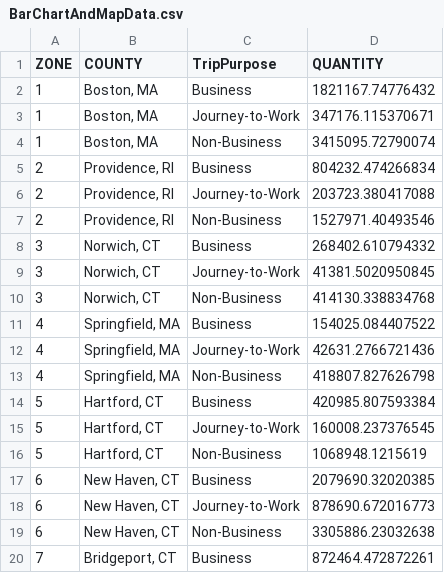
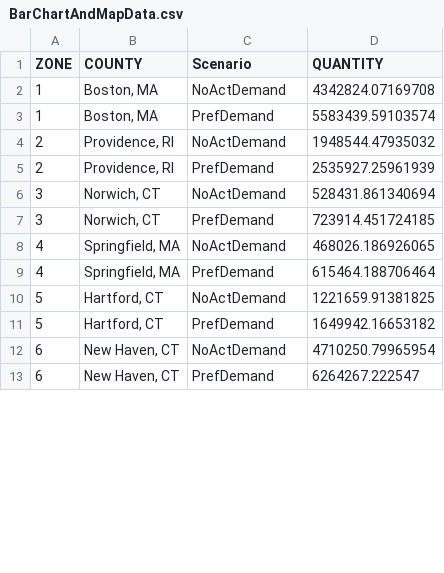
Before and after one commit to RSGInc/NECC_SDP_Data, a CSV file: data/necc/PrefFuture/BarChartAndMapData.csv, drawn as a sheet; only a part is shown; the diff covers the shown part only.

```diff
--- a/data/necc/PrefFuture/BarChartAndMapData.csv
+++ b/data/necc/PrefFuture/BarChartAndMapData.csv
@@ -1,20 +1,13 @@
-ZONE,COUNTY,TripPurpose,QUANTITY
-1,"Boston, MA",Business,1821167.74776432
-1,"Boston, MA",Journey-to-Work,347176.115370671
-1,"Boston, MA",Non-Business,3415095.72790074
-2,"Providence, RI",Business,804232.474266834
-2,"Providence, RI",Journey-to-Work,203723.380417088
-2,"Providence, RI",Non-Business,1527971.40493546
-3,"Norwich, CT",Business,268402.610794332
-3,"Norwich, CT",Journey-to-Work,41381.5020950845
-3,"Norwich, CT",Non-Business,414130.338834768
-4,"Springfield, MA",Business,154025.084407522
-4,"Springfield, MA",Journey-to-Work,42631.2766721436
-4,"Springfield, MA",Non-Business,418807.827626798
-5,"Hartford, CT",Business,420985.807593384
-5,"Hartford, CT",Journey-to-Work,160008.237376545
-5,"Hartford, CT",Non-Business,1068948.1215619
-6,"New Haven, CT",Business,2079690.32020385
-6,"New Haven, CT",Journey-to-Work,878690.672016773
-6,"New Haven, CT",Non-Business,3305886.23032638
-7,"Bridgeport, CT",Business,872464.472872261
+ZONE,COUNTY,Scenario,QUANTITY
+1,"Boston, MA",NoActDemand,4342824.07169708
+1,"Boston, MA",PrefDemand,5583439.59103574
+2,"Providence, RI",NoActDemand,1948544.47935032
+2,"Providence, RI",PrefDemand,2535927.25961939
+3,"Norwich, CT",NoActDemand,528431.861340694
+3,"Norwich, CT",PrefDemand,723914.451724185
+4,"Springfield, MA",NoActDemand,468026.186926065
+4,"Springfield, MA",PrefDemand,615464.188706464
+5,"Hartford, CT",NoActDemand,1221659.91381825
+5,"Hartford, CT",PrefDemand,1649942.16653182
+6,"New Haven, CT",NoActDemand,4710250.79965954
+6,"New Haven, CT",PrefDemand,6264267.222547
```
Also changed, not shown: 14 removed rows and 60 edited cells elsewhere in this file, 1 other file.
